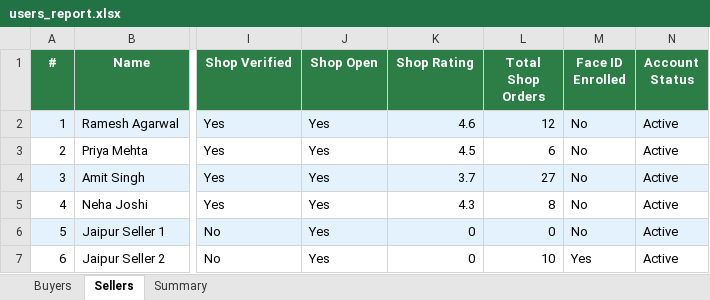
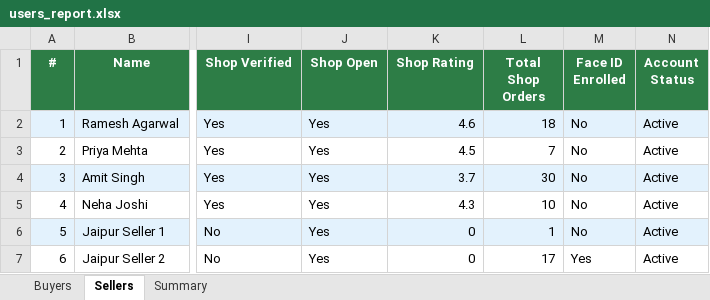
Before and after one commit to Saarvik-got-it/smarter-blinkit, an Excel workbook: backend/reports/users_report.xlsx, sheet Sellers, drawn as a sheet; only a part is shown, gaps mark what is left out; values as stored, in another font and other column widths than the file's, no borders; the diff names each change by its address in the sheet, - before the commit and + after, or states it on an @@ line.

```diff
--- a/backend/reports/users_report.xlsx (sheet Sellers)
+++ b/backend/reports/users_report.xlsx (sheet Sellers)
-L2 (Total Shop Orders): 12
+L2 (Total Shop Orders): 18
-L3 (Total Shop Orders): 6
+L3 (Total Shop Orders): 7
-L4 (Total Shop Orders): 27
+L4 (Total Shop Orders): 30
-L5 (Total Shop Orders): 8
+L5 (Total Shop Orders): 10
-L6 (Total Shop Orders): 0
+L6 (Total Shop Orders): 1
-L7 (Total Shop Orders): 10
+L7 (Total Shop Orders): 17
```
Also changed, not shown: sheet Buyers, sheet Summary, 23 other files.
